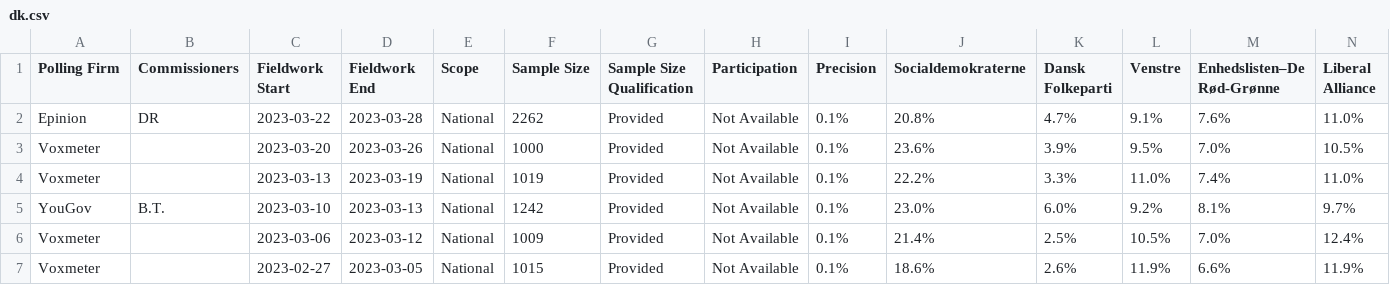
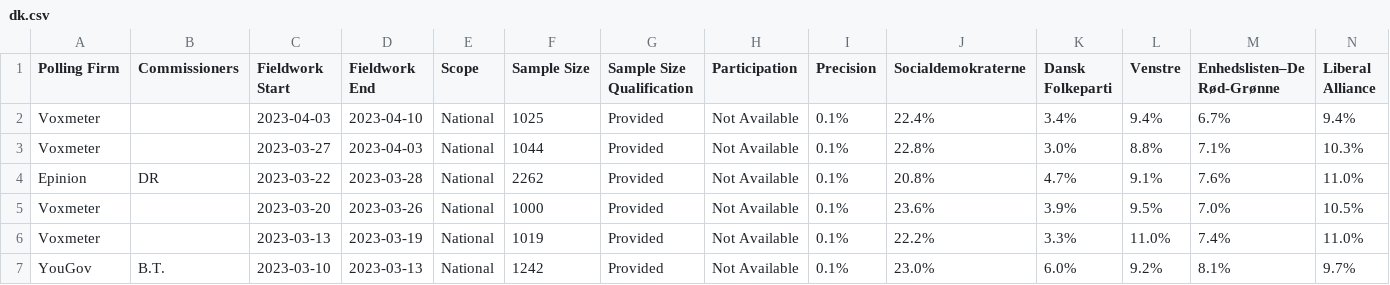
Before and after one commit to michalskop/europeelects, a CSV file: data_original/dk.csv, drawn as a sheet; only a part is shown; the shorter side is filled out with more unchanged rows; rows hold the shown columns only; the diff names each change by its address in the sheet, - before the commit and + after, or states it on an @@ line.

```diff
--- a/data_original/dk.csv
+++ b/data_original/dk.csv
+row 2: Voxmeter |  | 2023-04-03 | 2023-04-10 | National | 1025 | Provided | Not Available | 0.1% | 22.4% | 3.4% | 9.4% | 6.7% | 9.4%
+row 3: Voxmeter |  | 2023-03-27 | 2023-04-03 | National | 1044 | Provided | Not Available | 0.1% | 22.8% | 3.0% | 8.8% | 7.1% | 10.3%
```
Also changed, not shown: data_original/de.csv.
